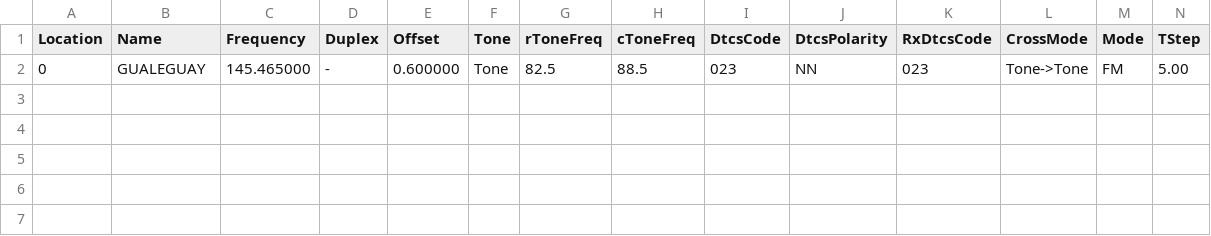
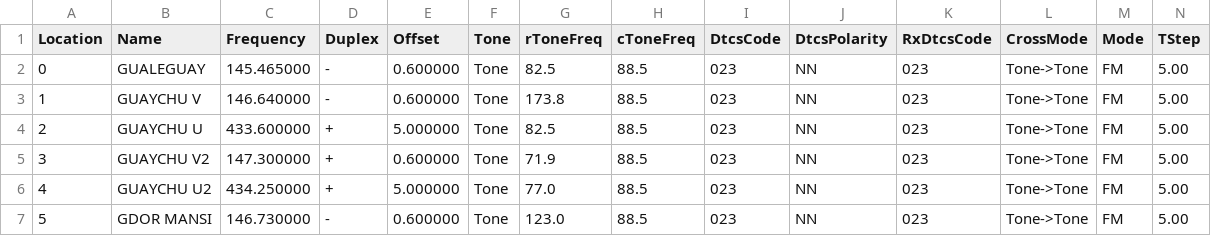
Before and after one commit to MatiasFernandez/coleccion-frecuencias, a CSV file: chirp/10-caracteres/Repetidoras Entre Rios.csv, drawn as a sheet; only a part is shown; rows hold the shown columns only; the diff names each change by its address in the sheet, - before the commit and + after, or states it on an @@ line.

Commit message:
Agrego repetidoras zona Gualeguay

```diff
--- a/chirp/10-caracteres/Repetidoras Entre Rios.csv
+++ b/chirp/10-caracteres/Repetidoras Entre Rios.csv
+row 3: 1 | GUAYCHU V | 146.640000 | - | 0.600000 | Tone | 173.8 | 88.5 | 023 | NN | 023 | Tone->Tone | FM | 5.00
+row 4: 2 | GUAYCHU U | 433.600000 | + | 5.000000 | Tone | 82.5 | 88.5 | 023 | NN | 023 | Tone->Tone | FM | 5.00
+row 5: 3 | GUAYCHU V2 | 147.300000 | + | 0.600000 | Tone | 71.9 | 88.5 | 023 | NN | 023 | Tone->Tone | FM | 5.00
+row 6: 4 | GUAYCHU U2 | 434.250000 | + | 5.000000 | Tone | 77.0 | 88.5 | 023 | NN | 023 | Tone->Tone | FM | 5.00
+row 7: 5 | GDOR MANSI | 146.730000 | - | 0.600000 | Tone | 123.0 | 88.5 | 023 | NN | 023 | Tone->Tone | FM | 5.00
```
